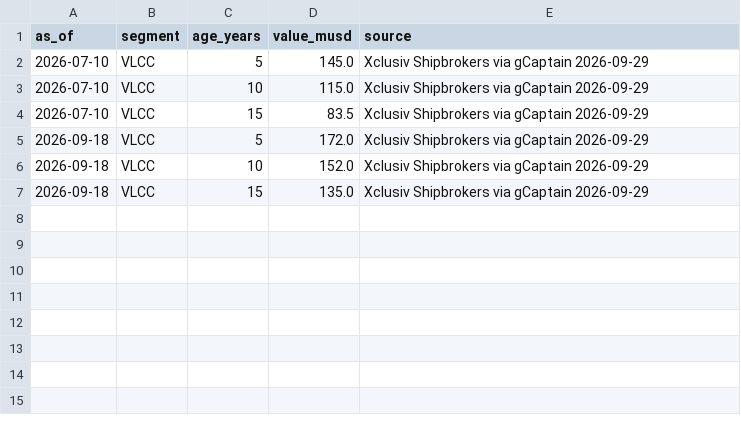
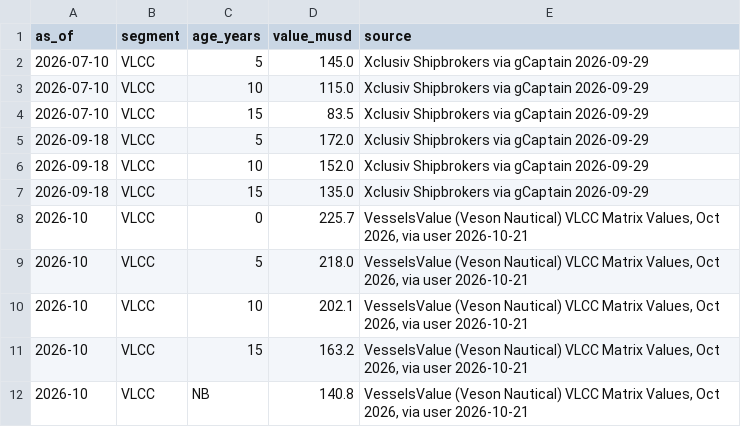
Before and after one commit to s-sild/freight-models, a CSV file: models/frontline/data/vessel_values.csv, drawn as a sheet.

```diff
--- a/models/frontline/data/vessel_values.csv
+++ b/models/frontline/data/vessel_values.csv
@@ -7 +7,6 @@ as_of,segment,age_years,value_musd,source
 2026-09-18,VLCC,15,135.0,Xclusiv Shipbrokers via gCaptain 2026-09-29
+2026-10,VLCC,0,225.7,"VesselsValue (Veson Nautical) VLCC Matrix Values, Oct 2026, via user 2026-10-21"
+2026-10,VLCC,5,218.0,"VesselsValue (Veson Nautical) VLCC Matrix Values, Oct 2026, via user 2026-10-21"
+2026-10,VLCC,10,202.1,"VesselsValue (Veson Nautical) VLCC Matrix Values, Oct 2026, via user 2026-10-21"
+2026-10,VLCC,15,163.2,"VesselsValue (Veson Nautical) VLCC Matrix Values, Oct 2026, via user 2026-10-21"
+2026-10,VLCC,NB,140.8,"VesselsValue (Veson Nautical) VLCC Matrix Values, Oct 2026, via user 2026-10-21"
```
